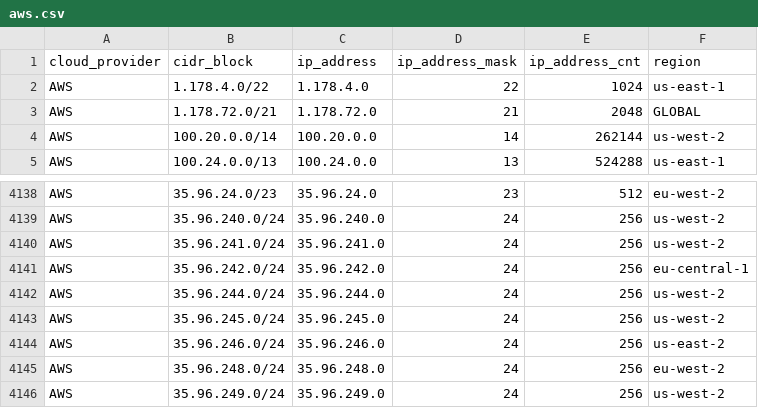
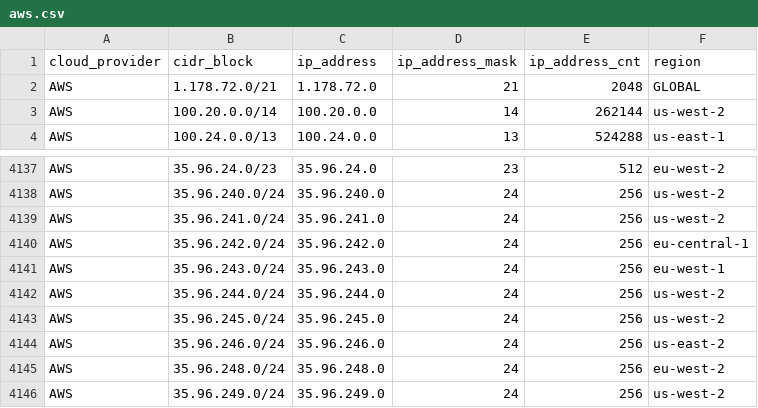
Before and after one commit to tobilg/public-cloud-provider-ip-ranges, a CSV file: data/providers/aws.csv, drawn as a sheet; only a part is shown, gaps mark what is left out.

Commit message:
[no ci] Data update on 2025-06-21T04:07:22

```diff
--- a/data/providers/aws.csv
+++ b/data/providers/aws.csv
@@ -1,3 +1,2 @@
 cloud_provider,cidr_block,ip_address,ip_address_mask,ip_address_cnt,region
-AWS,1.178.4.0/22,1.178.4.0,22,1024,us-east-1
 AWS,1.178.72.0/21,1.178.72.0,21,2048,GLOBAL
@@ -4141,2 +4140,3 @@ AWS,35.96.241.0/24,35.96.241.0,24,256,us-west-2
 AWS,35.96.242.0/24,35.96.242.0,24,256,eu-central-1
+AWS,35.96.243.0/24,35.96.243.0,24,256,eu-west-1
 AWS,35.96.244.0/24,35.96.244.0,24,256,us-west-2
```
Also changed, not shown: 10 other files.
